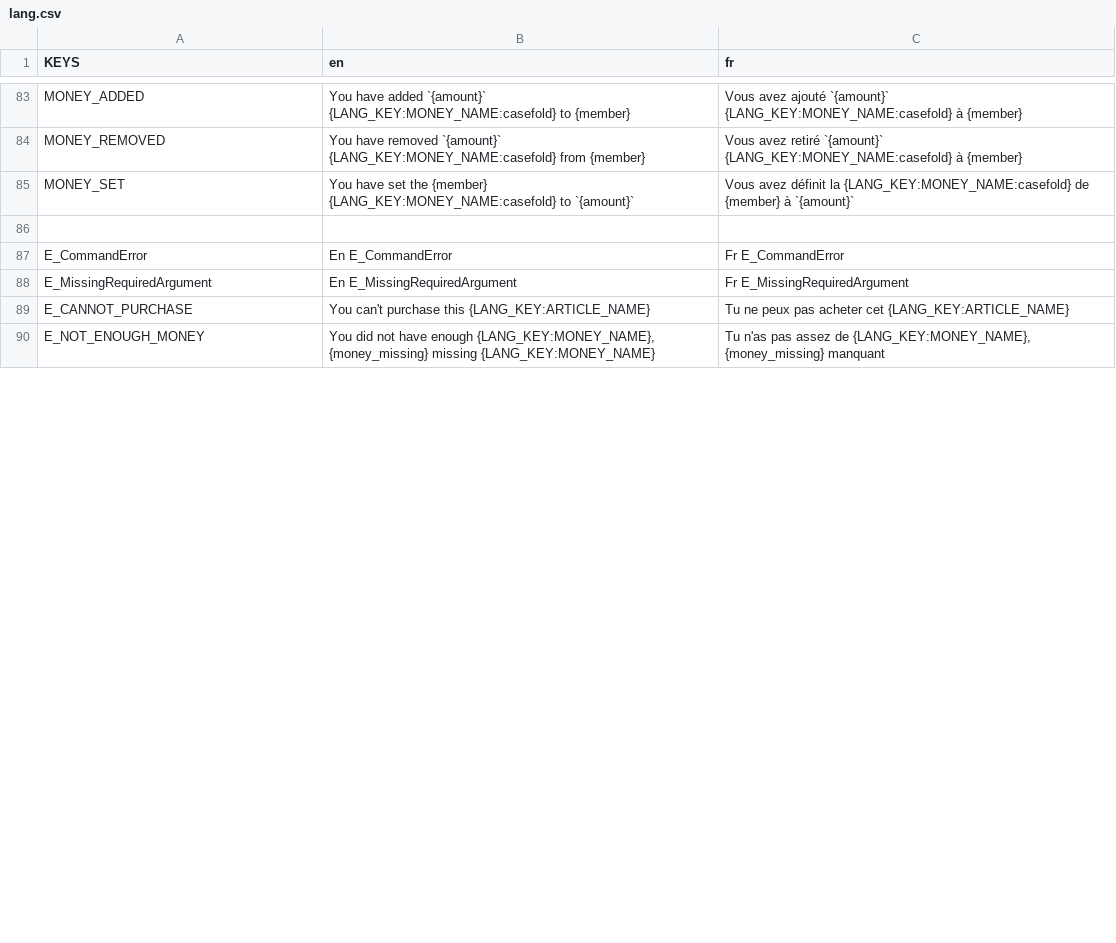
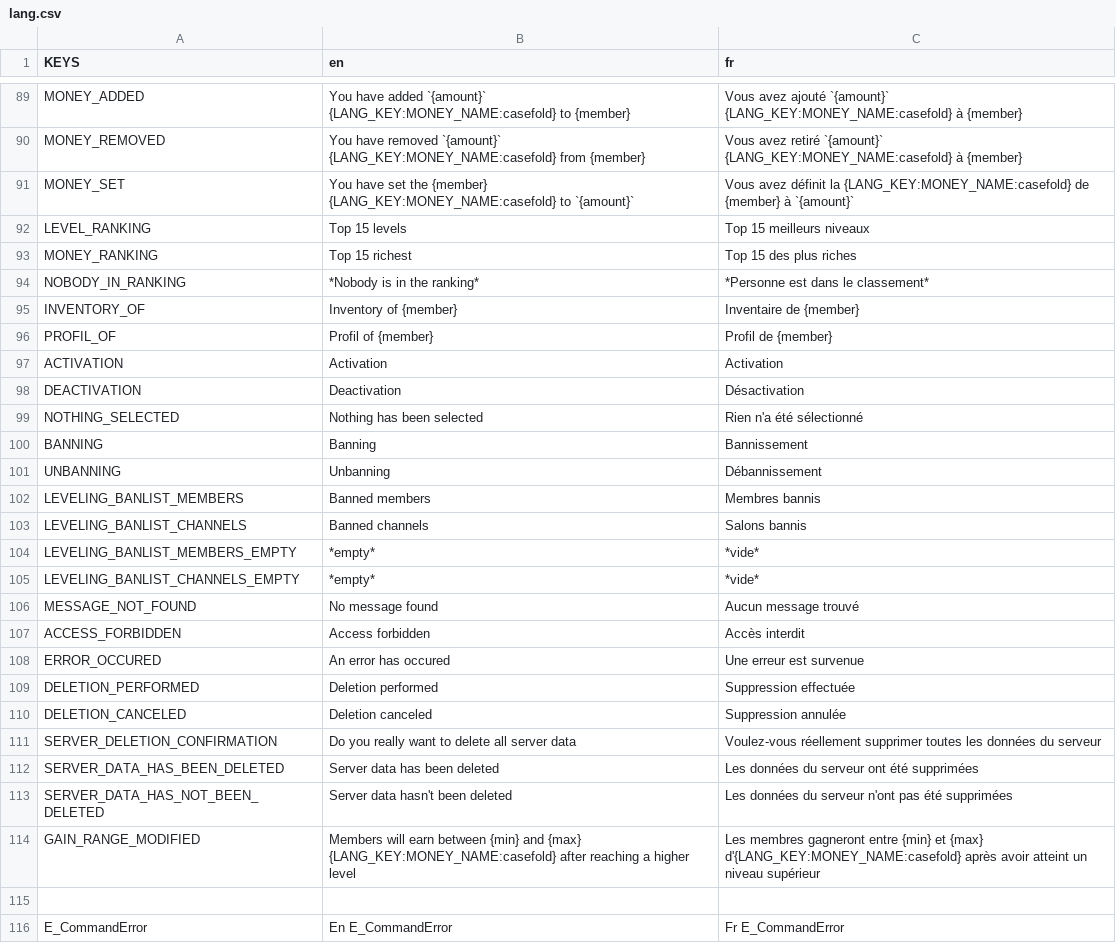
Before and after one commit to Dams4K/CoordBot, a CSV file: lang/lang.csv, drawn as a sheet; only a part is shown, gaps mark what is left out; the shorter side is filled out with more unchanged rows; the diff covers the shown part only.

```diff
--- a/lang/lang.csv
+++ b/lang/lang.csv
@@ -89,2 +95,25 @@ MONEY_REMOVED,You have removed `{amount}` {LANG_KEY:MONEY_NAME:casefold} from {m
 MONEY_SET,You have set the {member} {LANG_KEY:MONEY_NAME:casefold} to `{amount}`,Vous avez définit la {LANG_KEY:MONEY_NAME:casefold} de {member} à `{amount}`
+LEVEL_RANKING,Top 15 levels,Top 15 meilleurs niveaux
+MONEY_RANKING,Top 15 richest,Top 15 des plus riches
+NOBODY_IN_RANKING,*Nobody is in the ranking*,*Personne est dans le classement*
+INVENTORY_OF,Inventory of {member},Inventaire de {member}
+PROFIL_OF,Profil of {member},Profil de {member}
+ACTIVATION,Activation,Activation
+DEACTIVATION,Deactivation,Désactivation
+NOTHING_SELECTED,Nothing has been selected,Rien n'a été sélectionné
+BANNING,Banning,Bannissement
+UNBANNING,Unbanning,Débannissement
+LEVELING_BANLIST_MEMBERS,Banned members,Membres bannis
+LEVELING_BANLIST_CHANNELS,Banned channels,Salons bannis
+LEVELING_BANLIST_MEMBERS_EMPTY,*empty*,*vide*
+LEVELING_BANLIST_CHANNELS_EMPTY,*empty*,*vide*
+MESSAGE_NOT_FOUND,No message found,Aucun message trouvé
+ACCESS_FORBIDDEN,Access forbidden,Accès interdit
+ERROR_OCCURED,An error has occured,Une erreur est survenue
+DELETION_PERFORMED,Deletion performed,Suppression effectuée
+DELETION_CANCELED,Deletion canceled,Suppression annulée
+SERVER_DELETION_CONFIRMATION,Do you really want to delete all server data,Voulez-vous réellement supprimer toutes les données du serveur
+SERVER_DATA_HAS_BEEN_DELETED,Server data has been deleted,Les données du serveur ont été supprimées
+SERVER_DATA_HAS_NOT_BEEN_DELETED,Server data hasn't been deleted,Les données du serveur n'ont pas été supprimées
+GAIN_RANGE_MODIFIED,Members will earn between {min} and {max} {LANG_KEY:MONEY_NAME:casefold} after reaching a higher level,Les membres gagneront entre {min} et {max} d'{LANG_KEY:MONEY_NAME:casefold} après avoir atteint un niveau supérieur
 
```
Also changed, not shown: 6 added rows and 1 removed row elsewhere in this file, 5 other files.
